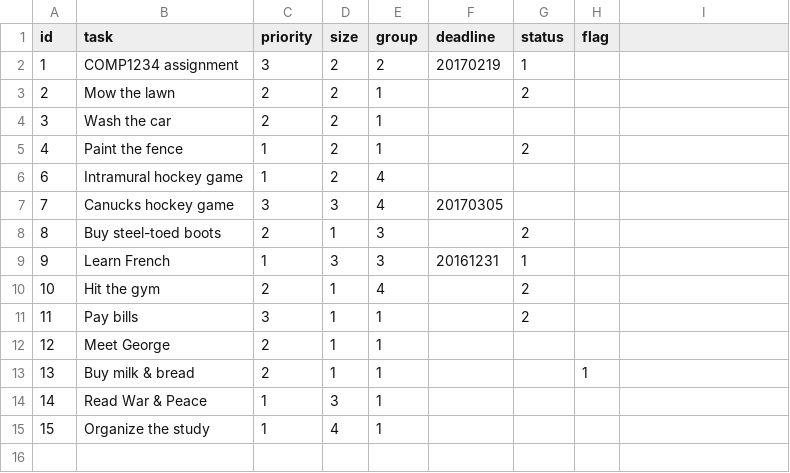
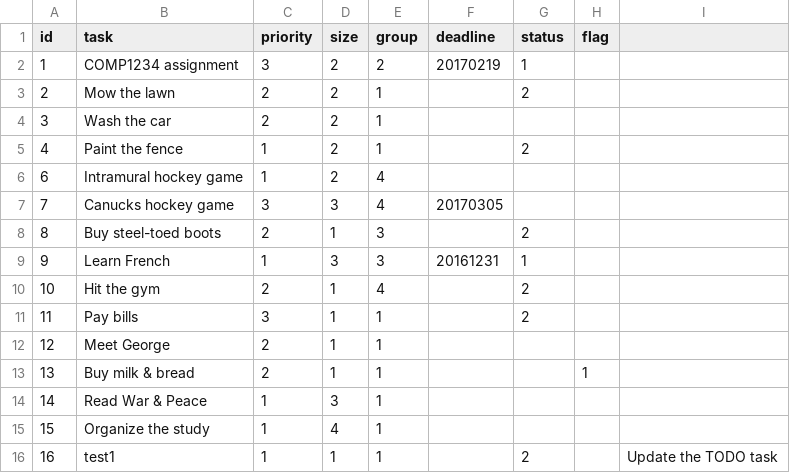
Before and after one commit to Collinsburg/Lab5-Views, a CSV file: data/tasks.csv, drawn as a sheet.

```diff
--- a/data/tasks.csv
+++ b/data/tasks.csv
@@ -15 +15,2 @@ id,task,priority,size,group,deadline,status,flag
 15,"Organize the study",1,4,1,,,
+16,test1,1,1,1,,2,,"Update the TODO task"
```
Also changed, not shown: 3 other files.
